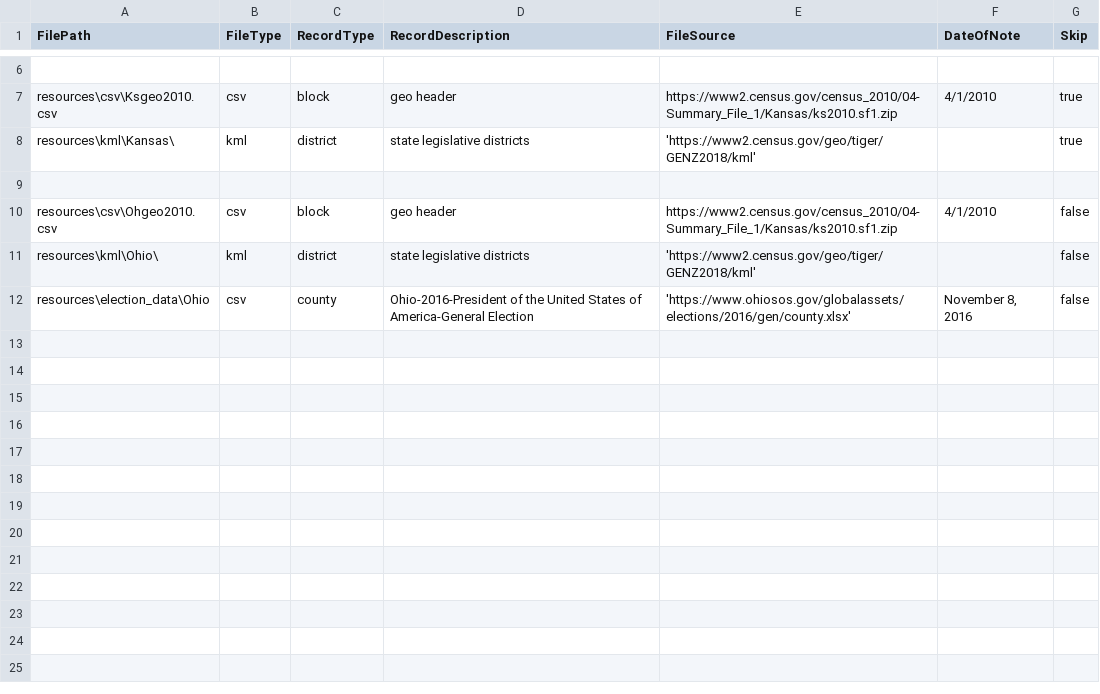
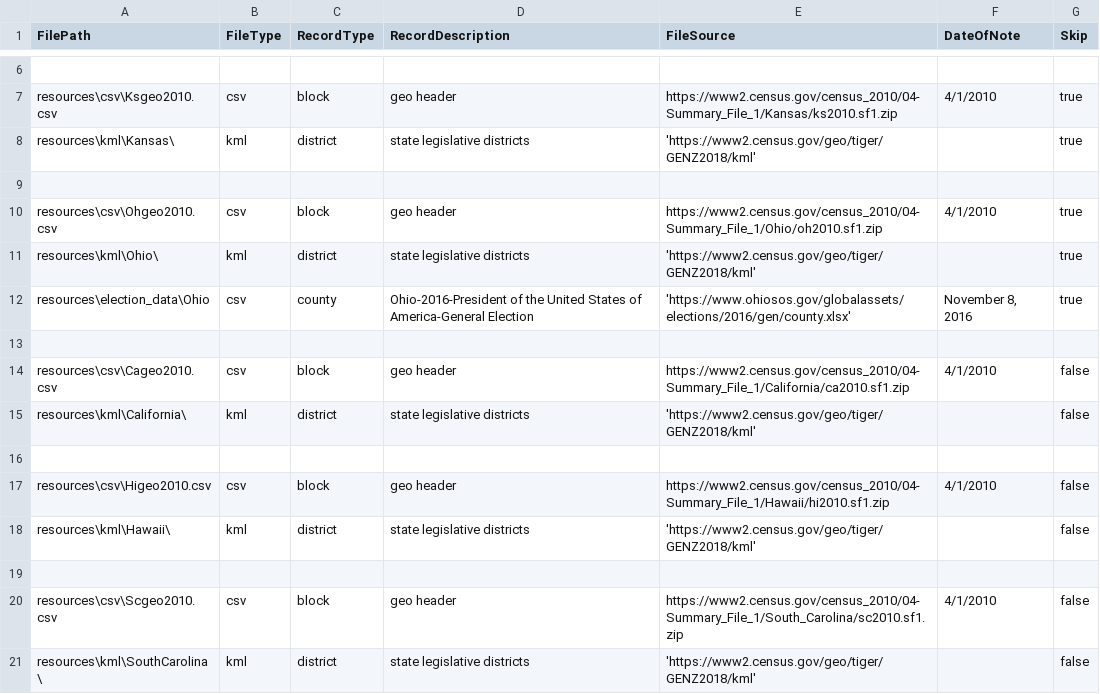
Before and after one commit to sid2934/StopGerry, a CSV file: StopGerry/resources/resourceMap.csv, drawn as a sheet; only a part is shown, gaps mark what is left out.

```diff
--- a/StopGerry/resources/resourceMap.csv
+++ b/StopGerry/resources/resourceMap.csv
@@ -9,4 +9,13 @@ resources\kml\Kansas\,kml,district,state legislative districts,'https://www2.cen
 
-resources\csv\Ohgeo2010.csv,csv,block,geo header,https://www2.census.gov/census_2010/04-Summary_File_1/Kansas/ks2010.sf1.zip,4/1/2010,false
-resources\kml\Ohio\,kml,district,state legislative districts,'https://www2.census.gov/geo/tiger/GENZ2018/kml',,false
-resources\election_data\Ohio,csv,county,Ohio-2016-President of the United States of America-General Election,'https://www.ohiosos.gov/globalassets/elections/2016/gen/county.xlsx',"November 8, 2016",false
+resources\csv\Ohgeo2010.csv,csv,block,geo header,https://www2.census.gov/census_2010/04-Summary_File_1/Ohio/oh2010.sf1.zip,4/1/2010,true
+resources\kml\Ohio\,kml,district,state legislative districts,'https://www2.census.gov/geo/tiger/GENZ2018/kml',,true
+resources\election_data\Ohio,csv,county,Ohio-2016-President of the United States of America-General Election,'https://www.ohiosos.gov/globalassets/elections/2016/gen/county.xlsx',"November 8, 2016",true
+
+resources\csv\Cageo2010.csv,csv,block,geo header,https://www2.census.gov/census_2010/04-Summary_File_1/California/ca2010.sf1.zip,4/1/2010,false
+resources\kml\California\,kml,district,state legislative districts,'https://www2.census.gov/geo/tiger/GENZ2018/kml',,false
+
+resources\csv\Higeo2010.csv,csv,block,geo header,https://www2.census.gov/census_2010/04-Summary_File_1/Hawaii/hi2010.sf1.zip,4/1/2010,false
+resources\kml\Hawaii\,kml,district,state legislative districts,'https://www2.census.gov/geo/tiger/GENZ2018/kml',,false
+
+resources\csv\Scgeo2010.csv,csv,block,geo header,https://www2.census.gov/census_2010/04-Summary_File_1/South_Carolina/sc2010.sf1.zip,4/1/2010,false
+resources\kml\SouthCarolina\,kml,district,state legislative districts,'https://www2.census.gov/geo/tiger/GENZ2018/kml',,false
```
Also changed, not shown: 1 other file.
